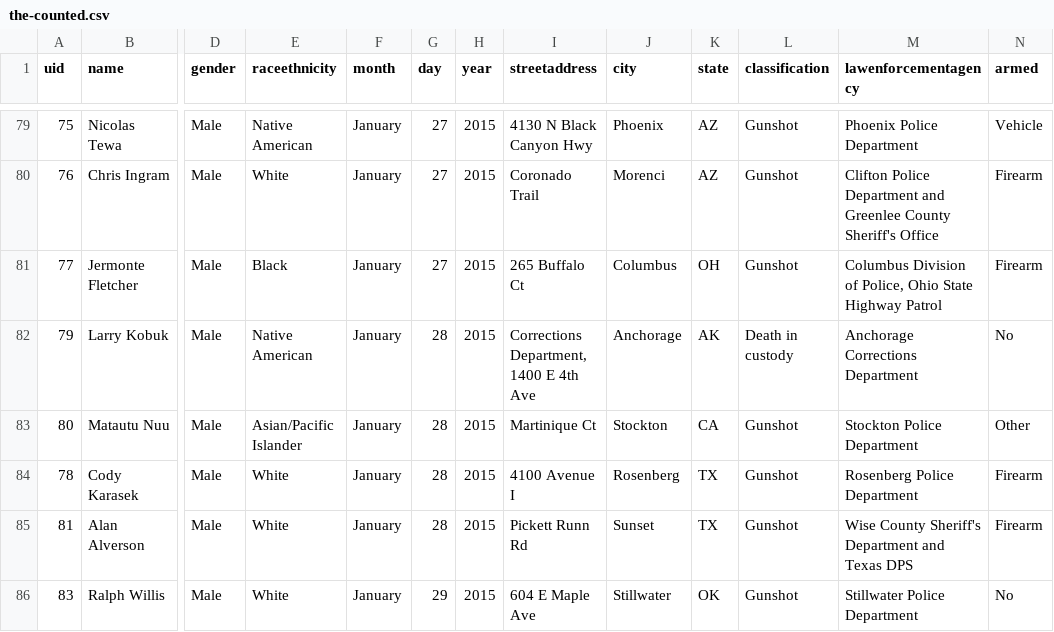
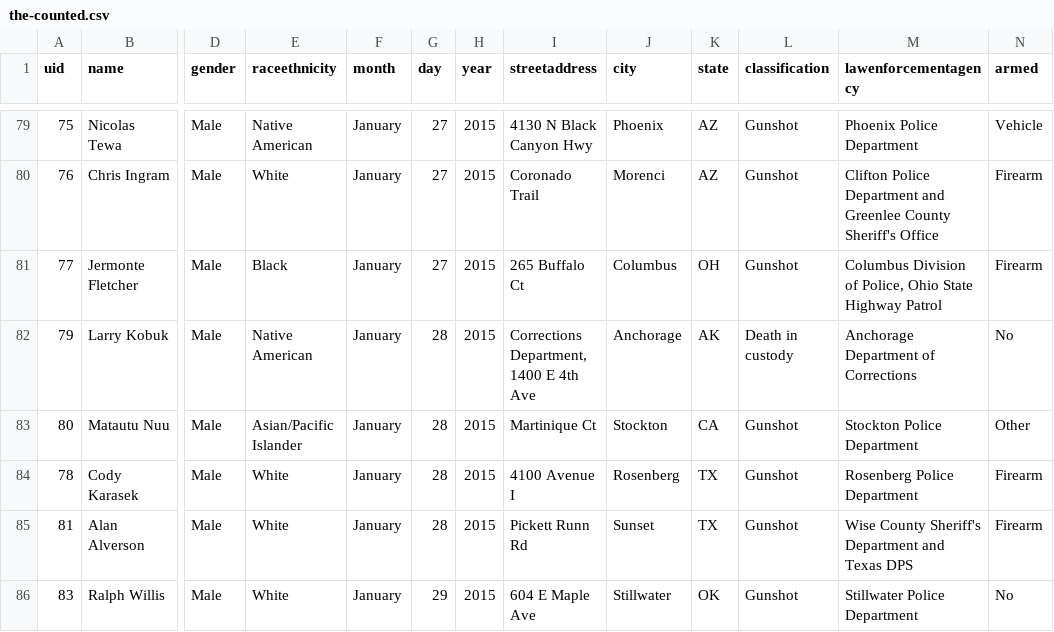
Before and after one commit to tigrevol8888/thecounted, a CSV file: data/the-counted.csv, drawn as a sheet; only a part is shown, gaps mark what is left out; the diff names each change by its address in the sheet, - before the commit and + after, or states it on an @@ line.

Commit message:
Add latest data from the Guardian's "The Counted"
Taken from https://interactive.guim.co.uk/2015/the-counted/thecounted-data.zip, as requested at 2016-01-11 22:19:16. Content length was 179,787 bytes.

ZIP file contained:

  the-counted.csv
    179,283 bytes
    Last modified 2016-01-11 16:24:04
  README.txt
    280 bytes
    Last modified 2016-01-11 16:24:04

Response headers were:

  content-length:                179787
  via:                           1.1 varnish
  x-cache:                       MISS
  access-control-expose-headers: Date
  x-amz-id-2:                    hpPENHTNhK++BoFhAh3UKpU/9+s7Pe5IwRQo9aGA51aywXiYyDQOEscwnKrOOPOj
  accept-ranges:                 bytes
  x-timer:                       S1452550756.153647,VS0,VE19
  server:                        AmazonS3
  last-modified:                 Mon, 11 Jan 2016 21:24:43 GMT
  connection:                    keep-alive
  x-amz-request-id:              7479331B108317E4
  x-cache-hits:                  0
  etag:                          "19be27264984a6691feaf0d45d6b7d9f"
  x-served-by:                   cache-iad2124-IAD
  cache-control:                 max-age=20
  date:                          Mon, 11 Jan 2016 22:19:16 GMT
  access-control-allow-origin:   *
  access-control-allow-headers:  Accept,Authorization,Cache-Control,Content-Type,DNT,If-Modified-Since,Keep-Alive,Origin,User-Agent,X-Mx-ReqToken,X-Requested-With
  content-type:                  application/zip
  age:                           0
  access-control-allow-methods:  GET, POST, PUT, DELETE, OPTIONS

```diff
--- a/data/the-counted.csv
+++ b/data/the-counted.csv
-M82 (lawenforcementagency): Anchorage Corrections Department
+M82 (lawenforcementagency): Anchorage Department of Corrections
```
